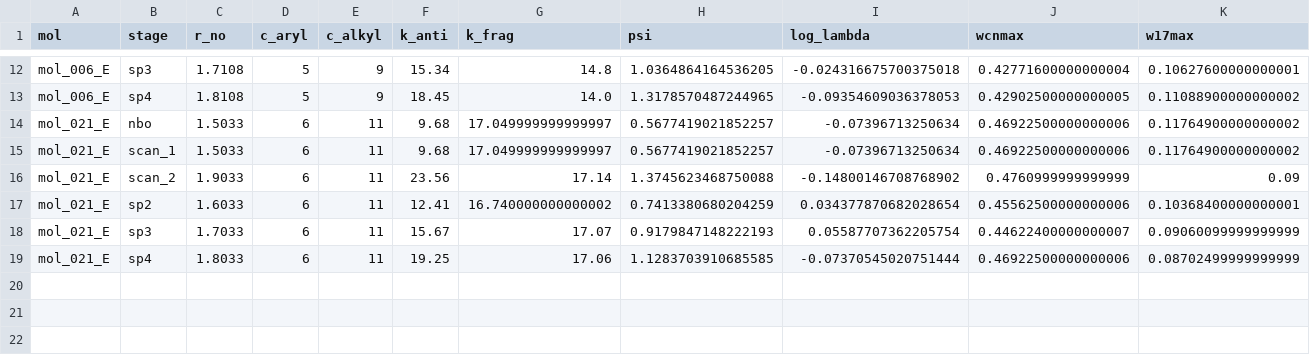
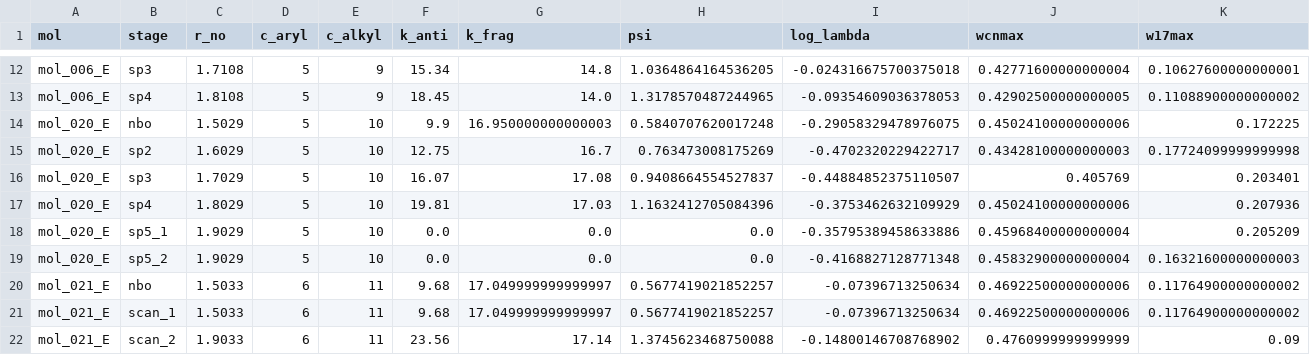
Before and after one commit to IreneGallini/beckmann-pipeline, a CSV file: data/output/analysis/channel_descriptors.csv, drawn as a sheet; only a part is shown, gaps mark what is left out; the shorter side is filled out with more unchanged rows; rows hold the shown columns only; the diff names each change by its address in the sheet, - before the commit and + after, or states it on an @@ line.

```diff
--- a/data/output/analysis/channel_descriptors.csv
+++ b/data/output/analysis/channel_descriptors.csv
+row 14: mol_020_E | nbo | 1.5029 | 5 | 10 | 9.9 | 16.950000000000003 | 0.5840707620017248 | -0.29058329478976075 | 0.45024100000000006 | 0.172225
+row 15: mol_020_E | sp2 | 1.6029 | 5 | 10 | 12.75 | 16.7 | 0.763473008175269 | -0.4702320229422717 | 0.43428100000000003 | 0.17724099999999998
+row 16: mol_020_E | sp3 | 1.7029 | 5 | 10 | 16.07 | 17.08 | 0.9408664554527837 | -0.44884852375110507 | 0.405769 | 0.203401
+row 17: mol_020_E | sp4 | 1.8029 | 5 | 10 | 19.81 | 17.03 | 1.1632412705084396 | -0.3753462632109929 | 0.45024100000000006 | 0.207936
+row 18: mol_020_E | sp5_1 | 1.9029 | 5 | 10 | 0.0 | 0.0 | 0.0 | -0.35795389458633886 | 0.45968400000000004 | 0.205209
+row 19: mol_020_E | sp5_2 | 1.9029 | 5 | 10 | 0.0 | 0.0 | 0.0 | -0.4168827128771348 | 0.45832900000000004 | 0.16321600000000003
```
Also changed, not shown: data/output/analysis/cmo_channel_extraction.csv, data/output/analysis/cmo_descriptors.csv, 17 other files.
